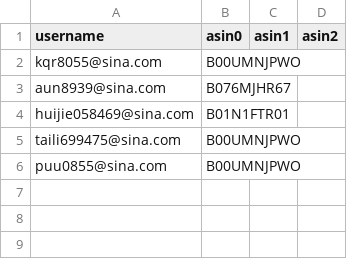
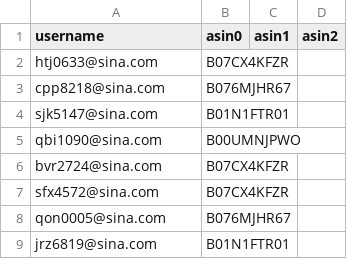
Before and after one commit to czds68/AmazonBuy, a CSV file: amazonbuy_database/ordertask.csv, drawn as a sheet.

```diff
--- a/amazonbuy_database/ordertask.csv
+++ b/amazonbuy_database/ordertask.csv
@@ -1,6 +1,9 @@
 username,asin0,asin1,asin2,,,,,,,,,,,,,,,,,,,,,,,,,,,,,,,,,,,,,,,,,,,,,,,,,,,,,,,,,,,,,,,,,,,,,,,,,,,,,,,,,,,,,,,,,,,,,,,,,,,,,,,,,,,,,,,,,,,,,,,,,,,,,,,,,,,,,,,,,,,,,,,,,,,,,,,,,,,,,,,,,,,,,,,,,,,,,,,,,,,,,,,,,,,,,,,,,,,,,,,,,,,,,,,,,,,,,,,,,,,,,,,,,,,,,,,,,,,,,,,,,,,,,,,,,
-kqr8055@sina.com,B00UMNJPWO,,,,,,,,,,,,,,,,,,,,,,,,,,,,,,,,,,,,,,,,,,,,,,,,,,,,,,,,,,,,,,,,,,,,,,,,,,,,,,,,,,,,,,,,,,,,,,,,,,,,,,,,,,,,,,,,,,,,,,,,,,,,,,,,,,,,,,,,,,,,,,,,,,,,,,,,,,,,,,,,,,,,,,,,,,,,,,,,,,,,,,,,,,,,,,,,,,,,,,,,,,,,,,,,,,,,,,,,,,,,,,,,,,,,,,,,,,,,,,,,,,,,,,,,,,,
-aun8939@sina.com,B076MJHR67,,,,,,,,,,,,,,,,,,,,,,,,,,,,,,,,,,,,,,,,,,,,,,,,,,,,,,,,,,,,,,,,,,,,,,,,,,,,,,,,,,,,,,,,,,,,,,,,,,,,,,,,,,,,,,,,,,,,,,,,,,,,,,,,,,,,,,,,,,,,,,,,,,,,,,,,,,,,,,,,,,,,,,,,,,,,,,,,,,,,,,,,,,,,,,,,,,,,,,,,,,,,,,,,,,,,,,,,,,,,,,,,,,,,,,,,,,,,,,,,,,,,,,,,,,,
-huijie058469@sina.com,B01N1FTR01,,,,,,,,,,,,,,,,,,,,,,,,,,,,,,,,,,,,,,,,,,,,,,,,,,,,,,,,,,,,,,,,,,,,,,,,,,,,,,,,,,,,,,,,,,,,,,,,,,,,,,,,,,,,,,,,,,,,,,,,,,,,,,,,,,,,,,,,,,,,,,,,,,,,,,,,,,,,,,,,,,,,,,,,,,,,,,,,,,,,,,,,,,,,,,,,,,,,,,,,,,,,,,,,,,,,,,,,,,,,,,,,,,,,,,,,,,,,,,,,,,,,,,,,,,,
-taili699475@sina.com,B00UMNJPWO,,,,,,,,,,,,,,,,,,,,,,,,,,,,,,,,,,,,,,,,,,,,,,,,,,,,,,,,,,,,,,,,,,,,,,,,,,,,,,,,,,,,,,,,,,,,,,,,,,,,,,,,,,,,,,,,,,,,,,,,,,,,,,,,,,,,,,,,,,,,,,,,,,,,,,,,,,,,,,,,,,,,,,,,,,,,,,,,,,,,,,,,,,,,,,,,,,,,,,,,,,,,,,,,,,,,,,,,,,,,,,,,,,,,,,,,,,,,,,,,,,,,,,,,,,,
-puu0855@sina.com,B00UMNJPWO,,,,,,,,,,,,,,,,,,,,,,,,,,,,,,,,,,,,,,,,,,,,,,,,,,,,,,,,,,,,,,,,,,,,,,,,,,,,,,,,,,,,,,,,,,,,,,,,,,,,,,,,,,,,,,,,,,,,,,,,,,,,,,,,,,,,,,,,,,,,,,,,,,,,,,,,,,,,,,,,,,,,,,,,,,,,,,,,,,,,,,,,,,,,,,,,,,,,,,,,,,,,,,,,,,,,,,,,,,,,,,,,,,,,,,,,,,,,,,,,,,,,,,,,,,,
+htj0633@sina.com,B07CX4KFZR,,,,,,,,,,,,,,,,,,,,,,,,,,,,,,,,,,,,,,,,,,,,,,,,,,,,,,,,,,,,,,,,,,,,,,,,,,,,,,,,,,,,,,,,,,,,,,,,,,,,,,,,,,,,,,,,,,,,,,,,,,,,,,,,,,,,,,,,,,,,,,,,,,,,,,,,,,,,,,,,,,,,,,,,,,,,,,,,,,,,,,,,,,,,,,,,,,,,,,,,,,,,,,,,,,,,,,,,,,,,,,,,,,,,,,,,,,,,,,,,,,,,,,,,,,,
+cpp8218@sina.com,B076MJHR67,,,,,,,,,,,,,,,,,,,,,,,,,,,,,,,,,,,,,,,,,,,,,,,,,,,,,,,,,,,,,,,,,,,,,,,,,,,,,,,,,,,,,,,,,,,,,,,,,,,,,,,,,,,,,,,,,,,,,,,,,,,,,,,,,,,,,,,,,,,,,,,,,,,,,,,,,,,,,,,,,,,,,,,,,,,,,,,,,,,,,,,,,,,,,,,,,,,,,,,,,,,,,,,,,,,,,,,,,,,,,,,,,,,,,,,,,,,,,,,,,,,,,,,,,,,
+sjk5147@sina.com,B01N1FTR01,,,,,,,,,,,,,,,,,,,,,,,,,,,,,,,,,,,,,,,,,,,,,,,,,,,,,,,,,,,,,,,,,,,,,,,,,,,,,,,,,,,,,,,,,,,,,,,,,,,,,,,,,,,,,,,,,,,,,,,,,,,,,,,,,,,,,,,,,,,,,,,,,,,,,,,,,,,,,,,,,,,,,,,,,,,,,,,,,,,,,,,,,,,,,,,,,,,,,,,,,,,,,,,,,,,,,,,,,,,,,,,,,,,,,,,,,,,,,,,,,,,,,,,,,,,
+qbi1090@sina.com,B00UMNJPWO,,,,,,,,,,,,,,,,,,,,,,,,,,,,,,,,,,,,,,,,,,,,,,,,,,,,,,,,,,,,,,,,,,,,,,,,,,,,,,,,,,,,,,,,,,,,,,,,,,,,,,,,,,,,,,,,,,,,,,,,,,,,,,,,,,,,,,,,,,,,,,,,,,,,,,,,,,,,,,,,,,,,,,,,,,,,,,,,,,,,,,,,,,,,,,,,,,,,,,,,,,,,,,,,,,,,,,,,,,,,,,,,,,,,,,,,,,,,,,,,,,,,,,,,,,,
+bvr2724@sina.com,B07CX4KFZR,,,,,,,,,,,,,,,,,,,,,,,,,,,,,,,,,,,,,,,,,,,,,,,,,,,,,,,,,,,,,,,,,,,,,,,,,,,,,,,,,,,,,,,,,,,,,,,,,,,,,,,,,,,,,,,,,,,,,,,,,,,,,,,,,,,,,,,,,,,,,,,,,,,,,,,,,,,,,,,,,,,,,,,,,,,,,,,,,,,,,,,,,,,,,,,,,,,,,,,,,,,,,,,,,,,,,,,,,,,,,,,,,,,,,,,,,,,,,,,,,,,,,,,,,,,
+sfx4572@sina.com,B07CX4KFZR,,,,,,,,,,,,,,,,,,,,,,,,,,,,,,,,,,,,,,,,,,,,,,,,,,,,,,,,,,,,,,,,,,,,,,,,,,,,,,,,,,,,,,,,,,,,,,,,,,,,,,,,,,,,,,,,,,,,,,,,,,,,,,,,,,,,,,,,,,,,,,,,,,,,,,,,,,,,,,,,,,,,,,,,,,,,,,,,,,,,,,,,,,,,,,,,,,,,,,,,,,,,,,,,,,,,,,,,,,,,,,,,,,,,,,,,,,,,,,,,,,,,,,,,,,,
+qon0005@sina.com,B076MJHR67,,,,,,,,,,,,,,,,,,,,,,,,,,,,,,,,,,,,,,,,,,,,,,,,,,,,,,,,,,,,,,,,,,,,,,,,,,,,,,,,,,,,,,,,,,,,,,,,,,,,,,,,,,,,,,,,,,,,,,,,,,,,,,,,,,,,,,,,,,,,,,,,,,,,,,,,,,,,,,,,,,,,,,,,,,,,,,,,,,,,,,,,,,,,,,,,,,,,,,,,,,,,,,,,,,,,,,,,,,,,,,,,,,,,,,,,,,,,,,,,,,,,,,,,,,,
+jrz6819@sina.com,B01N1FTR01,,,,,,,,,,,,,,,,,,,,,,,,,,,,,,,,,,,,,,,,,,,,,,,,,,,,,,,,,,,,,,,,,,,,,,,,,,,,,,,,,,,,,,,,,,,,,,,,,,,,,,,,,,,,,,,,,,,,,,,,,,,,,,,,,,,,,,,,,,,,,,,,,,,,,,,,,,,,,,,,,,,,,,,,,,,,,,,,,,,,,,,,,,,,,,,,,,,,,,,,,,,,,,,,,,,,,,,,,,,,,,,,,,,,,,,,,,,,,,,,,,,,,,,,,,,
```
Also changed, not shown: amazonbuy_database/AccountInfo.csv, amazonbuy_database/Finance.csv, 3 other files.
